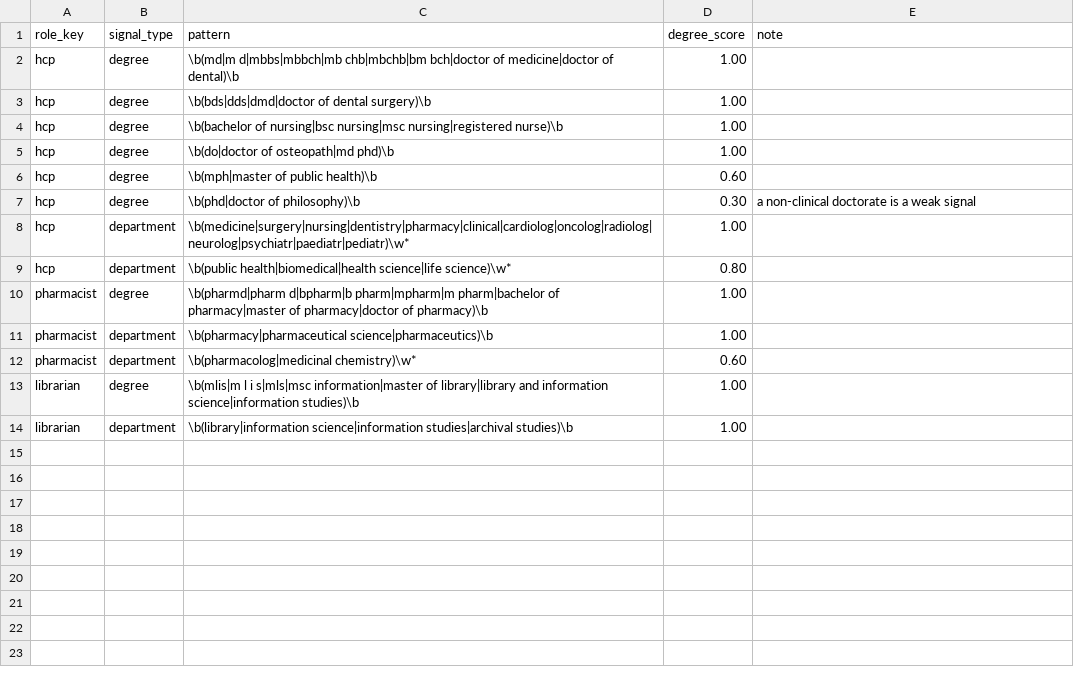
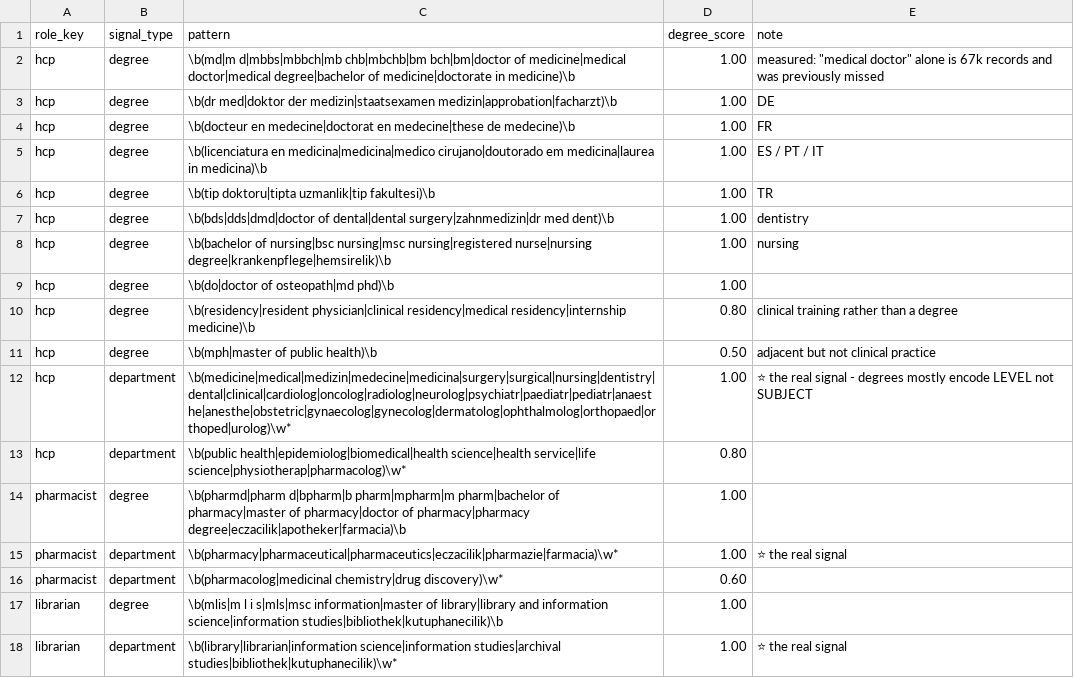
Before and after one commit to merveffect/1-Git, a CSV file: orcid-role-agent/dbt/seeds/education_signals.csv, drawn as a sheet.

```diff
--- a/orcid-role-agent/dbt/seeds/education_signals.csv
+++ b/orcid-role-agent/dbt/seeds/education_signals.csv
@@ -1,14 +1,18 @@
 role_key,signal_type,pattern,degree_score,note
-hcp,degree,\b(md|m d|mbbs|mbbch|mb chb|mbchb|bm bch|doctor of medicine|doctor of dental)\b,1.00,
-hcp,degree,\b(bds|dds|dmd|doctor of dental surgery)\b,1.00,
-hcp,degree,\b(bachelor of nursing|bsc nursing|msc nursing|registered nurse)\b,1.00,
+hcp,degree,\b(md|m d|mbbs|mbbch|mb chb|mbchb|bm bch|bm|doctor of medicine|medical doctor|medical degree|bachelor of medicine|doctorate in medicine)\b,1.00,measured: "medical doctor" alone is 67k records and was previously missed
+hcp,degree,\b(dr med|doktor der medizin|staatsexamen medizin|approbation|facharzt)\b,1.00,DE
+hcp,degree,\b(docteur en medecine|doctorat en medecine|these de medecine)\b,1.00,FR
+hcp,degree,\b(licenciatura en medicina|medicina|medico cirujano|doutorado em medicina|laurea in medicina)\b,1.00,ES / PT / IT
+hcp,degree,\b(tip doktoru|tipta uzmanlik|tip fakultesi)\b,1.00,TR
+hcp,degree,\b(bds|dds|dmd|doctor of dental|dental surgery|zahnmedizin|dr med dent)\b,1.00,dentistry
+hcp,degree,\b(bachelor of nursing|bsc nursing|msc nursing|registered nurse|nursing degree|krankenpflege|hemsirelik)\b,1.00,nursing
 hcp,degree,\b(do|doctor of osteopath|md phd)\b,1.00,
-hcp,degree,\b(mph|master of public health)\b,0.60,
-hcp,degree,\b(phd|doctor of philosophy)\b,0.30,a non-clinical doctorate is a weak signal
-hcp,department,\b(medicine|surgery|nursing|dentistry|pharmacy|clinical|cardiolog|oncolog|radiolog|neurolog|psychiatr|paediatr|pediatr)\w*,1.00,
-hcp,department,\b(public health|biomedical|health science|life science)\w*,0.80,
-pharmacist,degree,\b(pharmd|pharm d|bpharm|b pharm|mpharm|m pharm|bachelor of pharmacy|master of pharmacy|doctor of pharmacy)\b,1.00,
-pharmacist,department,\b(pharmacy|pharmaceutical science|pharmaceutics)\b,1.00,
-pharmacist,department,\b(pharmacolog|medicinal chemistry)\w*,0.60,
-librarian,degree,\b(mlis|m l i s|mls|msc information|master of library|library and information science|information studies)\b,1.00,
-librarian,department,\b(library|information science|information studies|archival studies)\b,1.00,
+hcp,degree,\b(residency|resident physician|clinical residency|medical residency|internship medicine)\b,0.80,clinical training rather than a degree
+hcp,degree,\b(mph|master of public health)\b,0.50,adjacent but not clinical practice
+hcp,department,\b(medicine|medical|medizin|medecine|medicina|surgery|surgical|nursing|dentistry|dental|clinical|cardiolog|oncolog|radiolog|neurolog|psychiatr|paediatr|pediatr|anaesthe|anesthe|obstetric|gynaecolog|gynecolog|dermatolog|ophthalmolog|orthopaed|orthoped|urolog)\w*,1.00,⭐ the real signal - degrees mostly encode LEVEL not SUBJECT
+hcp,department,\b(public health|epidemiolog|biomedical|health science|health service|life science|physiotherap|pharmacolog)\w*,0.80,
+pharmacist,degree,\b(pharmd|pharm d|bpharm|b pharm|mpharm|m pharm|bachelor of pharmacy|master of pharmacy|doctor of pharmacy|pharmacy degree|eczacilik|apotheker|farmacia)\b,1.00,
+pharmacist,department,\b(pharmacy|pharmaceutical|pharmaceutics|eczacilik|pharmazie|farmacia)\w*,1.00,⭐ the real signal
+pharmacist,department,\b(pharmacolog|medicinal chemistry|drug discovery)\w*,0.60,
+librarian,degree,\b(mlis|m l i s|mls|msc information|master of library|library and information science|information studies|bibliothek|kutuphanecilik)\b,1.00,
+librarian,department,\b(library|librarian|information science|information studies|archival studies|bibliothek|kutuphanecilik)\w*,1.00,⭐ the real signal
```
Also changed, not shown: 3 other files.
